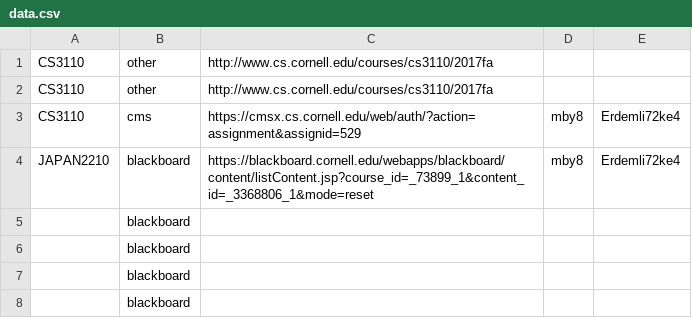
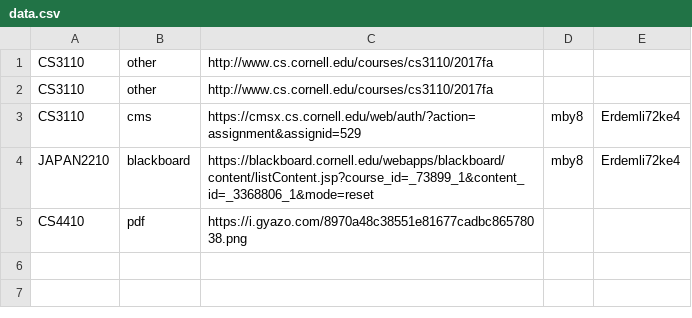
Before and after one commit to ThirdRepublic/BigRedHack2017, a CSV file: data.csv, drawn as a sheet; removed rows and columns are numbered as before the commit, all else as after; the diff names each change by its address in the sheet, - before the commit and + after, or states it on an @@ line.

Commit message:
Integrated OCR into site login and data entry. Only thing left to dock is the parser.

```diff
--- a/data.csv
+++ b/data.csv
-row 5:  | blackboard
-row 6:  | blackboard
-row 7:  | blackboard
-row 8:  | blackboard
+row 5: CS4410 | pdf | https://i.gyazo.com/8970a48c38551e81677cadbc86578038.png
```
Also changed, not shown: 2 other files.
